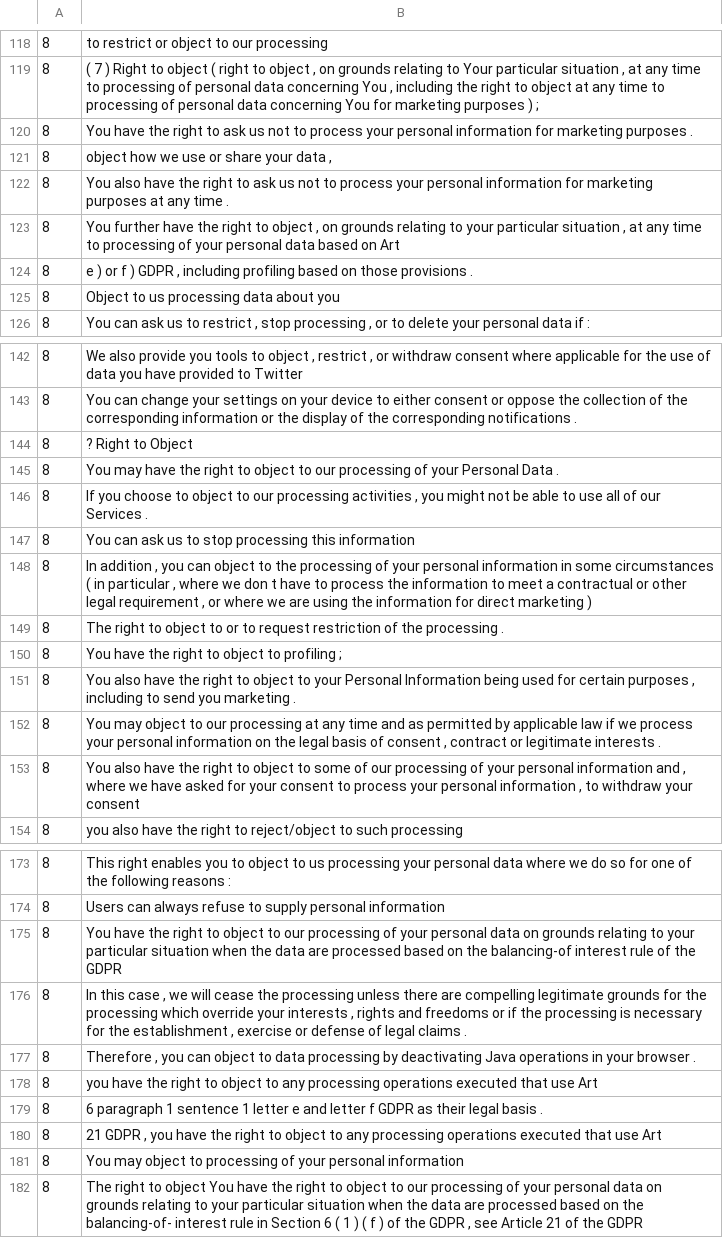
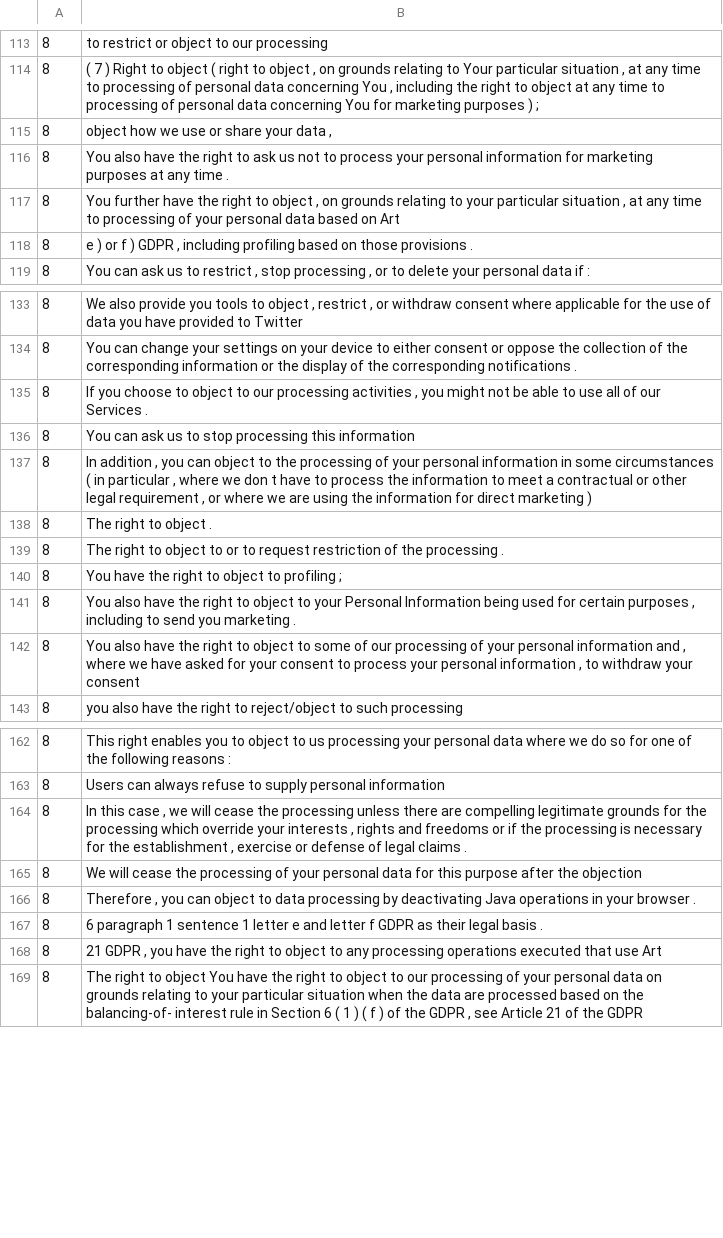
Before and after one commit to ruiyeNLP/actionable_gdpr, a TSV file: event_extraction/input/user_rights_data_8_sentences_deduplicated.tsv (was event_extraction/input/user_rights_data_8.tsv), drawn as a sheet; only a part is shown, gaps mark what is left out; the diff covers the shown part only.

```diff
--- a/event_extraction/input/user_rights_data_8.tsv
+++ b/event_extraction/input/user_rights_data_8_sentences_deduplicated.tsv
@@ -119,3 +114,2 @@
 8	( 7 ) Right to object ( right to object , on grounds relating to Your particular situation , at any time to processing of personal data concerning You , including the right to object at any time to processing of personal data concerning You for marketing purposes ) ;
-8	You have the right to ask us not to process your personal information for marketing purposes .
 8	object how we use or share your data ,
@@ -124,3 +118,2 @@
 8	e ) or f ) GDPR , including profiling based on those provisions .
-8	Object to us processing data about you
 8	You can ask us to restrict , stop processing , or to delete your personal data if :
@@ -143,4 +134,2 @@
 8	You can change your settings on your device to either consent or oppose the collection of the corresponding information or the display of the corresponding notifications .
-8	? Right to Object
-8	You may have the right to object to our processing of your Personal Data .
 8	If you choose to object to our processing activities , you might not be able to use all of our Services .
@@ -148,2 +137,3 @@
 8	In addition , you can object to the processing of your personal information in some circumstances ( in particular , where we don  t have to process the information to meet a contractual or other legal requirement , or where we are using the information for direct marketing )
+8	The right to object .
 8	The right to object to or to request restriction of the processing .
@@ -151,3 +141,2 @@
 8	You also have the right to object to your Personal Information being used for certain purposes , including to send you marketing .
-8	You may object to our processing at any time and as permitted by applicable law if we process your personal information on the legal basis of consent , contract or legitimate interests .
 8	You also have the right to object to some of our processing of your personal information and , where we have asked for your consent to process your personal information , to withdraw your consent
@@ -174,9 +163,7 @@
 8	Users can always refuse to supply personal information
-8	You have the right to object to our processing of your personal data on grounds relating to your particular situation when the data are processed based on the balancing-of interest rule of the GDPR
 8	In this case , we will cease the processing unless there are compelling legitimate grounds for the processing which override your interests , rights and freedoms or if the processing is necessary for the establishment , exercise or defense of legal claims .
+8	We will cease the processing of your personal data for this purpose after the objection
 8	Therefore , you can object to data processing by deactivating Java operations in your browser .
-8	you have the right to object to any processing operations executed that use Art
 8	6 paragraph 1 sentence 1 letter e and letter f GDPR as their legal basis .
 8	21 GDPR , you have the right to object to any processing operations executed that use Art
-8	You may object to processing of your personal information
 8	The right to object You have the right to object to our processing of your personal data on grounds relating to your particular situation when the data are processed based on the balancing-of- interest rule in Section 6 ( 1 ) ( f ) of the GDPR , see Article 21 of the GDPR
```
Also changed, not shown: 5 removed rows and 1 edited cell elsewhere in this file, event_extraction/input/user_rights_data_10_sentences_deduplicated.tsv, event_extraction/input/user_rights_data_5_sentences_deduplicated.tsv, 42 other files.
